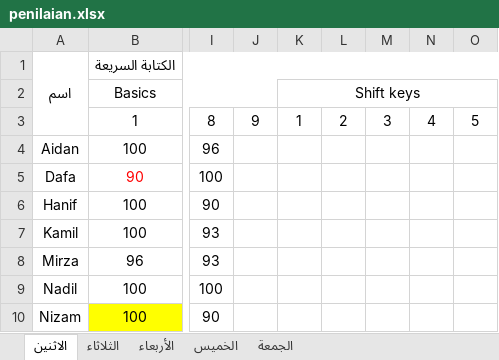
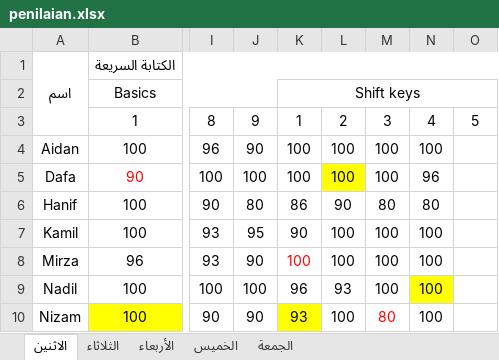
Before and after one commit to mzaini30/laptop, an Excel workbook: pesantren/modul-komputer-mabaiz/penilaian.xlsx, sheet الاثنين, drawn as a sheet; only a part is shown, gaps mark what is left out; values as stored, in another font and other column widths than the file's, no borders; the diff covers the shown part only; the diff names each change by its address in the sheet, - before the commit and + after, or states it on an @@ line.

Commit message:
belajar komputer senin

```diff
--- a/pesantren/modul-komputer-mabaiz/penilaian.xlsx (sheet الاثنين)
+++ b/pesantren/modul-komputer-mabaiz/penilaian.xlsx (sheet الاثنين)
-J4: (empty)
+J4: 90
-K4:K5: (empty)
+K4:K5: 100
-L4:L5: (empty)
+L4:L5: 100
-M4:M5: (empty)
+M4:M5: 100
-N4: (empty)
+N4: 100
-J5: (empty)
+J5: 100
-L5 fill: none
+L5 fill: #FFFF00
-N5: (empty)
+N5: 96
-J6: (empty)
+J6: 80
-K6: (empty)
+K6: 86
-L6: (empty)
+L6: 90
-M6: (empty)
+M6: 80
-N6: (empty)
+N6: 80
-J7: (empty)
+J7: 95
-K7: (empty)
+K7: 90
-L7:L8: (empty)
+L7:L8: 100
-M7:M9: (empty)
+M7:M9: 100
-N7:N10: (empty)
+N7:N10: 100
-J8: (empty)
+J8: 90
-K8: (empty)
+K8: 100
-J9: (empty)
+J9: 100
-K9: (empty)
+K9: 96
-L9: (empty)
+L9: 93
-N9 fill: none
+N9 fill: #FFFF00
-J10: (empty)
+J10: 90
-K10: (empty)
+K10: 93
-K10 fill: none
+K10 fill: #FFFF00
-L10: (empty)
+L10: 100
-M10: (empty)
+M10: 80
```
Also changed, not shown: 14 edited cells and cell formats elsewhere in this sheet, 1 other file.
